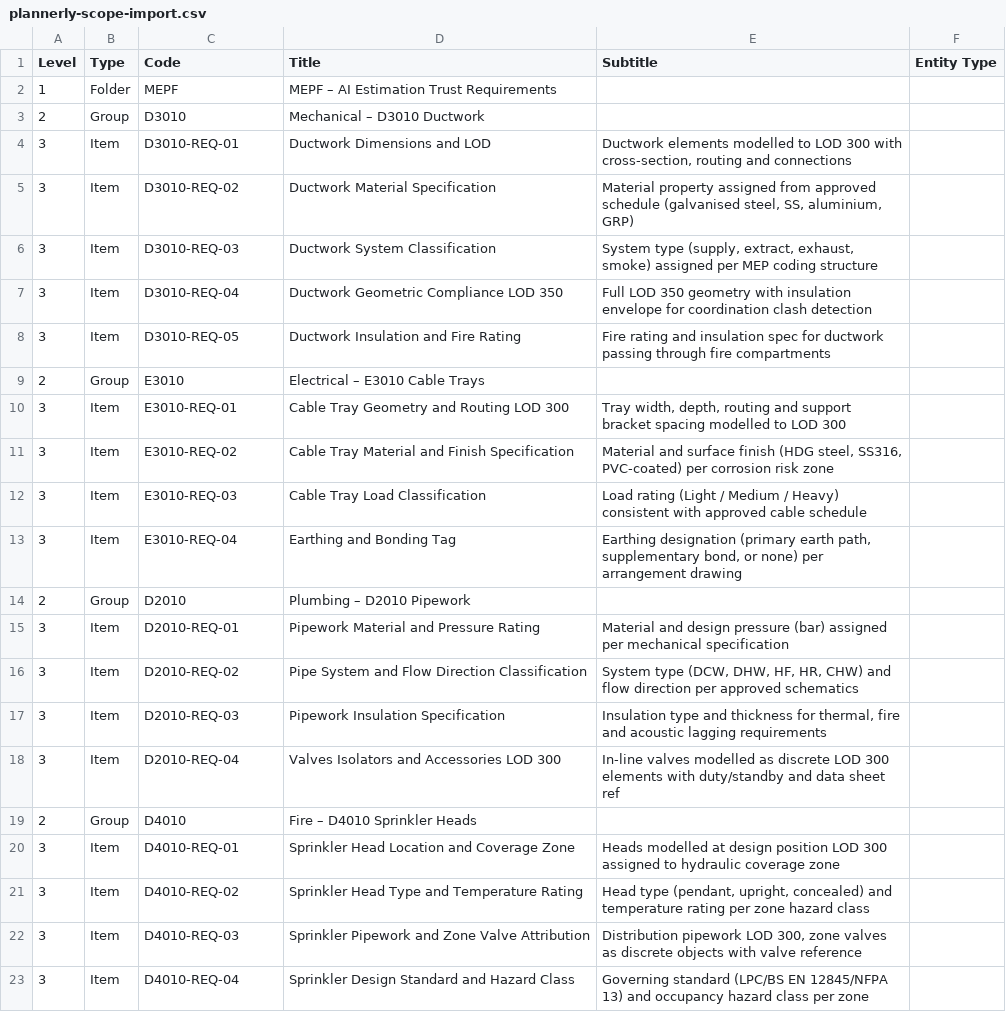
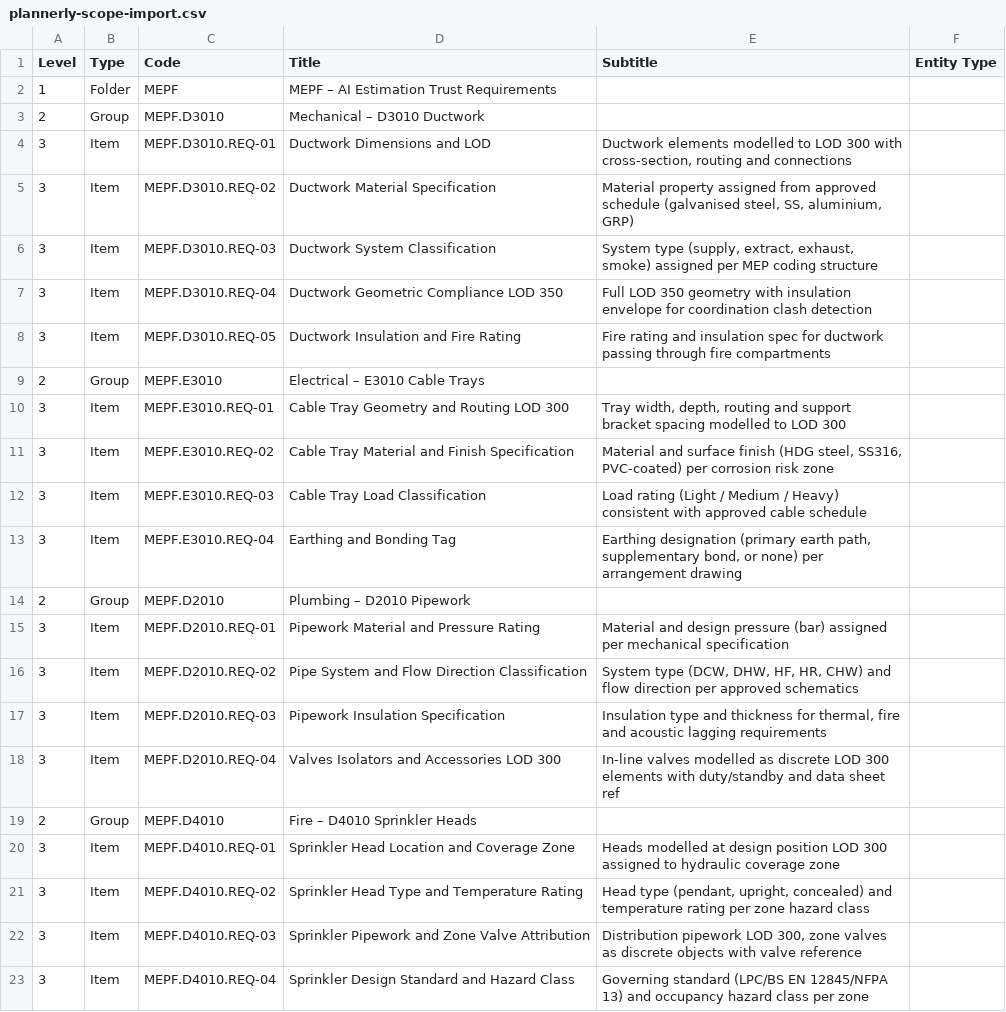
Before and after one commit to markshanehaines-ZIG/plannerly-m7u3-mepf, a CSV file: plannerly/plannerly-scope-import.csv, drawn as a sheet.

Commit message:
fix: update scope CSV with hierarchical MEPF-prefixed codes

```diff
--- a/plannerly/plannerly-scope-import.csv
+++ b/plannerly/plannerly-scope-import.csv
@@ -2,22 +2,22 @@ Level,Type,Code,Title,Subtitle,Entity Type
 1,Folder,MEPF,MEPF – AI Estimation Trust Requirements,,
-2,Group,D3010,Mechanical – D3010 Ductwork,,
-3,Item,D3010-REQ-01,Ductwork Dimensions and LOD,"Ductwork elements modelled to LOD 300 with cross-section, routing and connections",
-3,Item,D3010-REQ-02,Ductwork Material Specification,"Material property assigned from approved schedule (galvanised steel, SS, aluminium, GRP)",
-3,Item,D3010-REQ-03,Ductwork System Classification,"System type (supply, extract, exhaust, smoke) assigned per MEP coding structure",
-3,Item,D3010-REQ-04,Ductwork Geometric Compliance LOD 350,Full LOD 350 geometry with insulation envelope for coordination clash detection,
-3,Item,D3010-REQ-05,Ductwork Insulation and Fire Rating,Fire rating and insulation spec for ductwork passing through fire compartments,
-2,Group,E3010,Electrical – E3010 Cable Trays,,
-3,Item,E3010-REQ-01,Cable Tray Geometry and Routing LOD 300,"Tray width, depth, routing and support bracket spacing modelled to LOD 300",
-3,Item,E3010-REQ-02,Cable Tray Material and Finish Specification,"Material and surface finish (HDG steel, SS316, PVC-coated) per corrosion risk zone",
-3,Item,E3010-REQ-03,Cable Tray Load Classification,Load rating (Light / Medium / Heavy) consistent with approved cable schedule,
-3,Item,E3010-REQ-04,Earthing and Bonding Tag,"Earthing designation (primary earth path, supplementary bond, or none) per arrangement drawing",
-2,Group,D2010,Plumbing – D2010 Pipework,,
-3,Item,D2010-REQ-01,Pipework Material and Pressure Rating,Material and design pressure (bar) assigned per mechanical specification,
-3,Item,D2010-REQ-02,Pipe System and Flow Direction Classification,"System type (DCW, DHW, HF, HR, CHW) and flow direction per approved schematics",
-3,Item,D2010-REQ-03,Pipework Insulation Specification,"Insulation type and thickness for thermal, fire and acoustic lagging requirements",
-3,Item,D2010-REQ-04,Valves Isolators and Accessories LOD 300,In-line valves modelled as discrete LOD 300 elements with duty/standby and data sheet ref,
-2,Group,D4010,Fire – D4010 Sprinkler Heads,,
-3,Item,D4010-REQ-01,Sprinkler Head Location and Coverage Zone,Heads modelled at design position LOD 300 assigned to hydraulic coverage zone,
-3,Item,D4010-REQ-02,Sprinkler Head Type and Temperature Rating,"Head type (pendant, upright, concealed) and temperature rating per zone hazard class",
-3,Item,D4010-REQ-03,Sprinkler Pipework and Zone Valve Attribution,"Distribution pipework LOD 300, zone valves as discrete objects with valve reference",
-3,Item,D4010-REQ-04,Sprinkler Design Standard and Hazard Class,Governing standard (LPC/BS EN 12845/NFPA 13) and occupancy hazard class per zone,
+2,Group,MEPF.D3010,Mechanical – D3010 Ductwork,,
+3,Item,MEPF.D3010.REQ-01,Ductwork Dimensions and LOD,"Ductwork elements modelled to LOD 300 with cross-section, routing and connections",
+3,Item,MEPF.D3010.REQ-02,Ductwork Material Specification,"Material property assigned from approved schedule (galvanised steel, SS, aluminium, GRP)",
+3,Item,MEPF.D3010.REQ-03,Ductwork System Classification,"System type (supply, extract, exhaust, smoke) assigned per MEP coding structure",
+3,Item,MEPF.D3010.REQ-04,Ductwork Geometric Compliance LOD 350,Full LOD 350 geometry with insulation envelope for coordination clash detection,
+3,Item,MEPF.D3010.REQ-05,Ductwork Insulation and Fire Rating,Fire rating and insulation spec for ductwork passing through fire compartments,
+2,Group,MEPF.E3010,Electrical – E3010 Cable Trays,,
+3,Item,MEPF.E3010.REQ-01,Cable Tray Geometry and Routing LOD 300,"Tray width, depth, routing and support bracket spacing modelled to LOD 300",
+3,Item,MEPF.E3010.REQ-02,Cable Tray Material and Finish Specification,"Material and surface finish (HDG steel, SS316, PVC-coated) per corrosion risk zone",
+3,Item,MEPF.E3010.REQ-03,Cable Tray Load Classification,Load rating (Light / Medium / Heavy) consistent with approved cable schedule,
+3,Item,MEPF.E3010.REQ-04,Earthing and Bonding Tag,"Earthing designation (primary earth path, supplementary bond, or none) per arrangement drawing",
+2,Group,MEPF.D2010,Plumbing – D2010 Pipework,,
+3,Item,MEPF.D2010.REQ-01,Pipework Material and Pressure Rating,Material and design pressure (bar) assigned per mechanical specification,
+3,Item,MEPF.D2010.REQ-02,Pipe System and Flow Direction Classification,"System type (DCW, DHW, HF, HR, CHW) and flow direction per approved schematics",
+3,Item,MEPF.D2010.REQ-03,Pipework Insulation Specification,"Insulation type and thickness for thermal, fire and acoustic lagging requirements",
+3,Item,MEPF.D2010.REQ-04,Valves Isolators and Accessories LOD 300,In-line valves modelled as discrete LOD 300 elements with duty/standby and data sheet ref,
+2,Group,MEPF.D4010,Fire – D4010 Sprinkler Heads,,
+3,Item,MEPF.D4010.REQ-01,Sprinkler Head Location and Coverage Zone,Heads modelled at design position LOD 300 assigned to hydraulic coverage zone,
+3,Item,MEPF.D4010.REQ-02,Sprinkler Head Type and Temperature Rating,"Head type (pendant, upright, concealed) and temperature rating per zone hazard class",
+3,Item,MEPF.D4010.REQ-03,Sprinkler Pipework and Zone Valve Attribution,"Distribution pipework LOD 300, zone valves as discrete objects with valve reference",
+3,Item,MEPF.D4010.REQ-04,Sprinkler Design Standard and Hazard Class,Governing standard (LPC/BS EN 12845/NFPA 13) and occupancy hazard class per zone,
```
